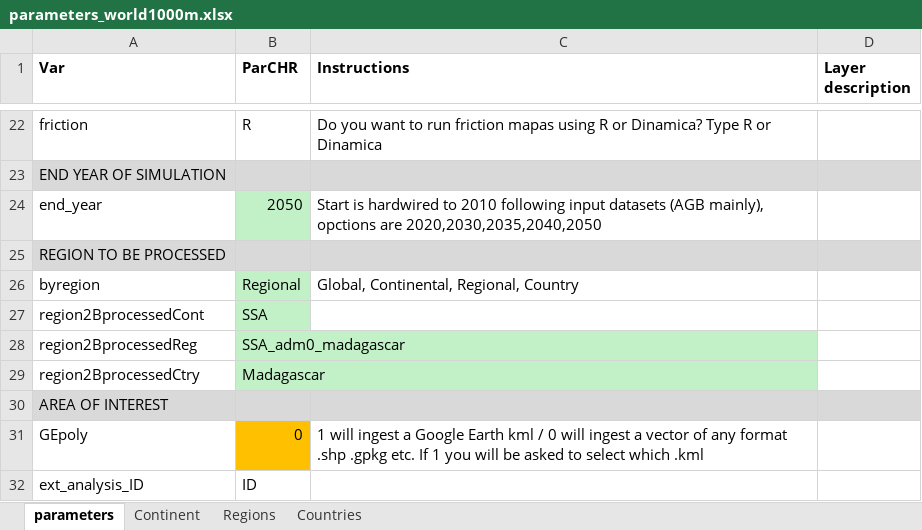
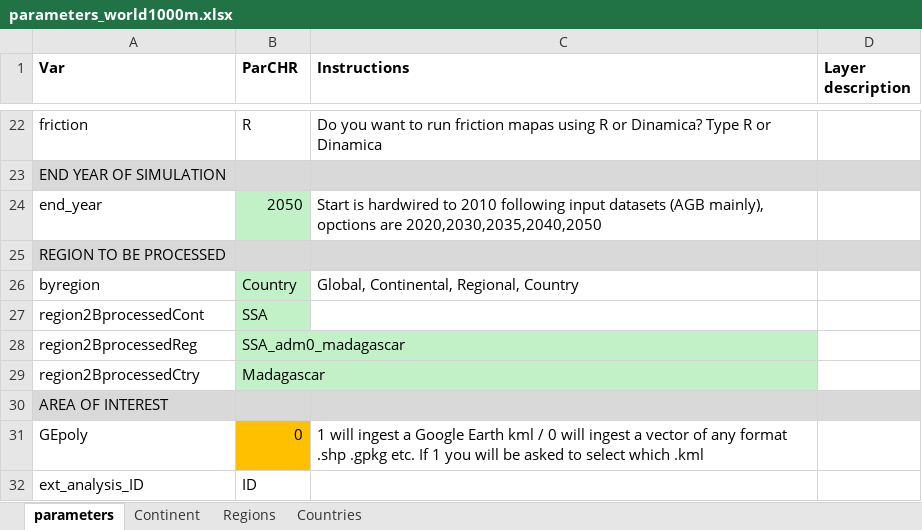
Before and after one commit to mofuss/mofuss, an Excel workbook: selected_parameters/parameters_world1000m.xlsx, sheet parameters, drawn as a sheet; only a part is shown, gaps mark what is left out; values as stored, in another font and other column widths than the file's, no borders; the diff names each change by its address in the sheet, - before the commit and + after, or states it on an @@ line.

```diff
--- a/selected_parameters/parameters_world1000m.xlsx (sheet parameters)
+++ b/selected_parameters/parameters_world1000m.xlsx (sheet parameters)
-B26 (ParCHR): Regional
+B26 (ParCHR): Country
```
Also changed, not shown: 2 other files.
